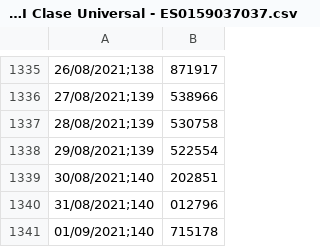
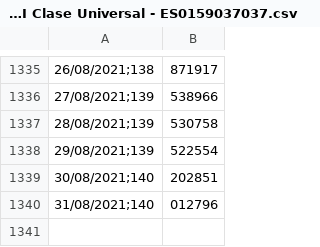
Before and after one commit to gonzaloalvsan/TFM_Gonzalo, a CSV file: CaixaBank Renta Variable Global, FI Clase Universal - ES0159037037.csv, drawn as a sheet; only a part is shown, gaps mark what is left out; the diff names each change by its address in the sheet, - before the commit and + after, or states it on an @@ line.

Commit message:
Update CaixaBank Renta Variable Global, FI Clase Universal - ES0159037037.csv

```diff
--- a/CaixaBank Renta Variable Global, FI Clase Universal - ES0159037037.csv
+++ b/CaixaBank Renta Variable Global, FI Clase Universal - ES0159037037.csv
-row 1341: 01/09/2021;140 | 715178
```
